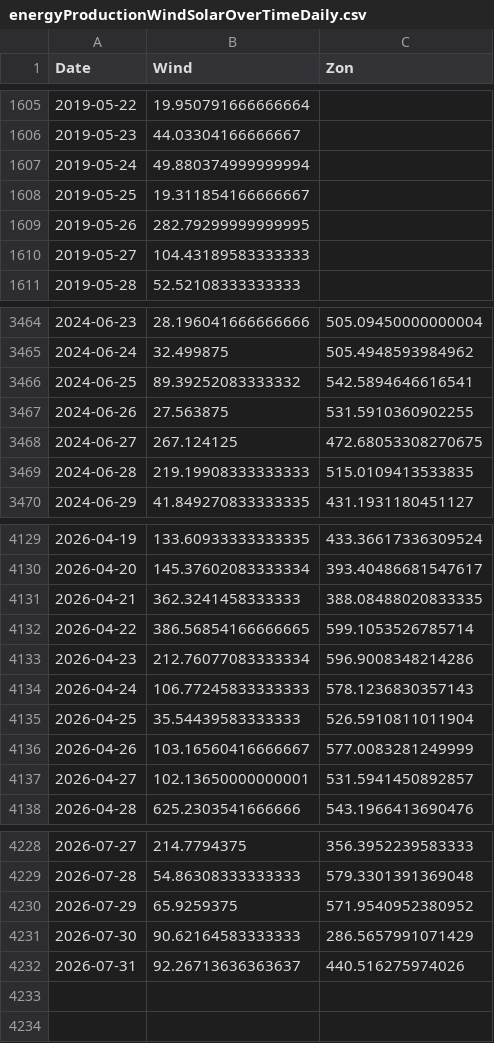
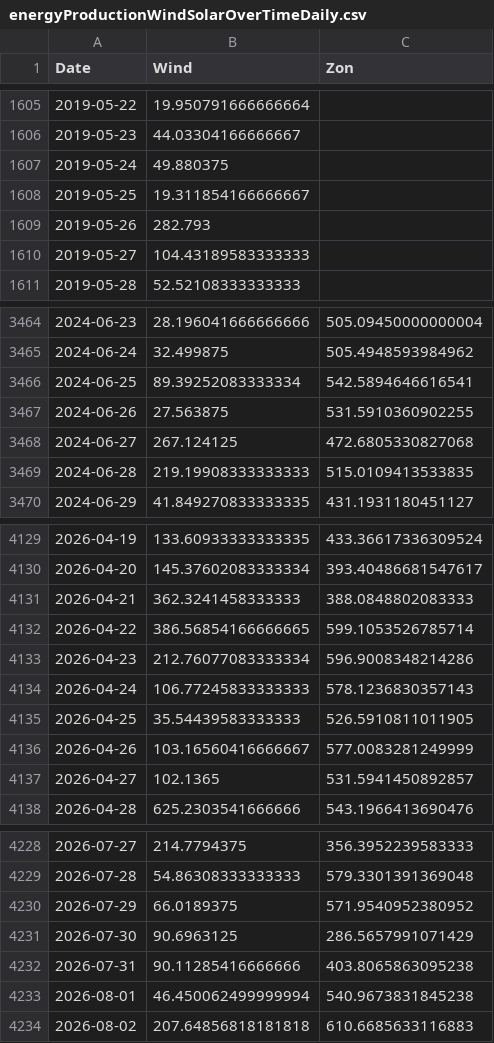
Before and after one commit to tbuytaer/OPENGOV_BE, a CSV file: data/data_bewerkt/energy/energyProductionWindSolarOverTimeDaily.csv, drawn as a sheet; only a part is shown, gaps mark what is left out; the diff covers the shown part only.

Commit message:
Latest data: Mon Aug  3 07:50:04 UTC 2026

```diff
--- a/data/data_bewerkt/energy/energyProductionWindSolarOverTimeDaily.csv
+++ b/data/data_bewerkt/energy/energyProductionWindSolarOverTimeDaily.csv
@@ -1606,5 +1606,5 @@ Date,Wind,Zon
 2019-05-23,44.03304166666667,
-2019-05-24,49.880374999999994,
+2019-05-24,49.880375,
 2019-05-25,19.311854166666667,
-2019-05-26,282.79299999999995,
+2019-05-26,282.793,
 2019-05-27,104.43189583333333,
@@ -3465,5 +3465,5 @@ Date,Wind,Zon
 2024-06-24,32.499875,505.4948593984962
-2024-06-25,89.39252083333332,542.5894646616541
+2024-06-25,89.39252083333334,542.5894646616541
 2024-06-26,27.563875,531.5910360902255
-2024-06-27,267.124125,472.68053308270675
+2024-06-27,267.124125,472.6805330827068
 2024-06-28,219.19908333333333,515.0109413533835
@@ -4130,3 +4130,3 @@ Date,Wind,Zon
 2026-04-20,145.37602083333334,393.40486681547617
-2026-04-21,362.3241458333333,388.08488020833335
+2026-04-21,362.3241458333333,388.0848802083333
 2026-04-22,386.56854166666665,599.1053526785714
@@ -4134,5 +4134,5 @@ Date,Wind,Zon
 2026-04-24,106.77245833333333,578.1236830357143
-2026-04-25,35.54439583333333,526.5910811011904
+2026-04-25,35.54439583333333,526.5910811011905
 2026-04-26,103.16560416666667,577.0083281249999
-2026-04-27,102.13650000000001,531.5941450892857
+2026-04-27,102.1365,531.5941450892857
 2026-04-28,625.2303541666666,543.1966413690476
@@ -4229,4 +4229,6 @@ Date,Wind,Zon
 2026-07-28,54.86308333333333,579.3301391369048
-2026-07-29,65.9259375,571.9540952380952
-2026-07-30,90.62164583333333,286.5657991071429
-2026-07-31,92.26713636363637,440.516275974026
+2026-07-29,66.0189375,571.9540952380952
+2026-07-30,90.6963125,286.5657991071429
+2026-07-31,90.11285416666666,403.8065863095238
+2026-08-01,46.450062499999994,540.9673831845238
+2026-08-02,207.64856818181818,610.6685633116883
```
Also changed, not shown: 81 edited cells elsewhere in this file, data/data_bewerkt/energy/energyProductionSolarOverTimeMonthly.csv, data/data_bewerkt/energy/energyProductionWindOverTimeDaily.csv, 15 other files.
